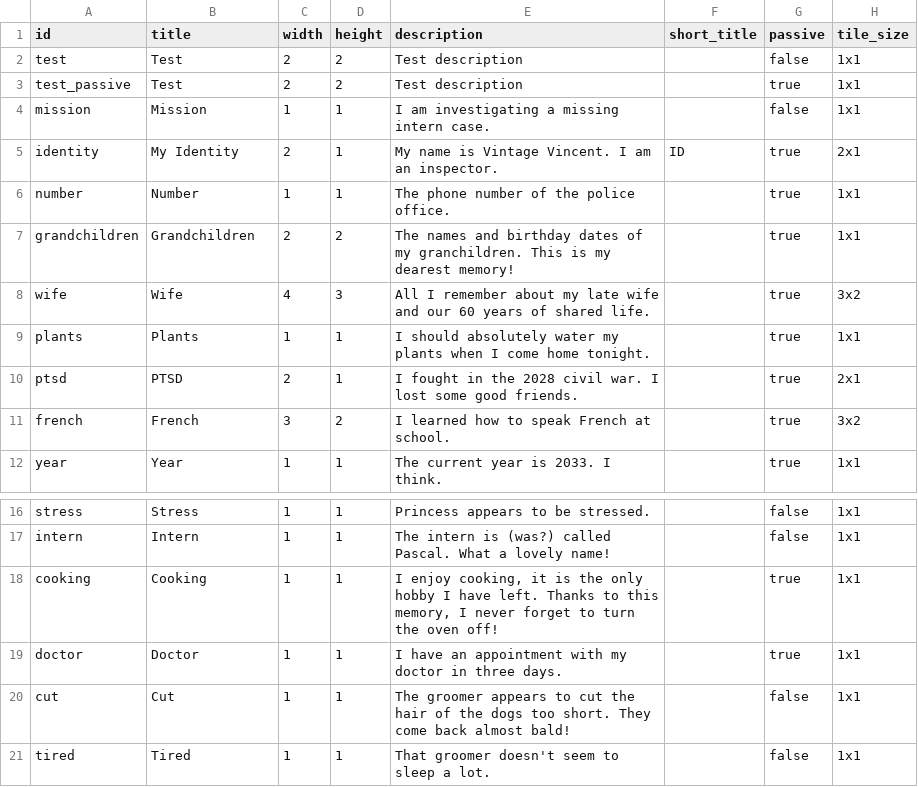
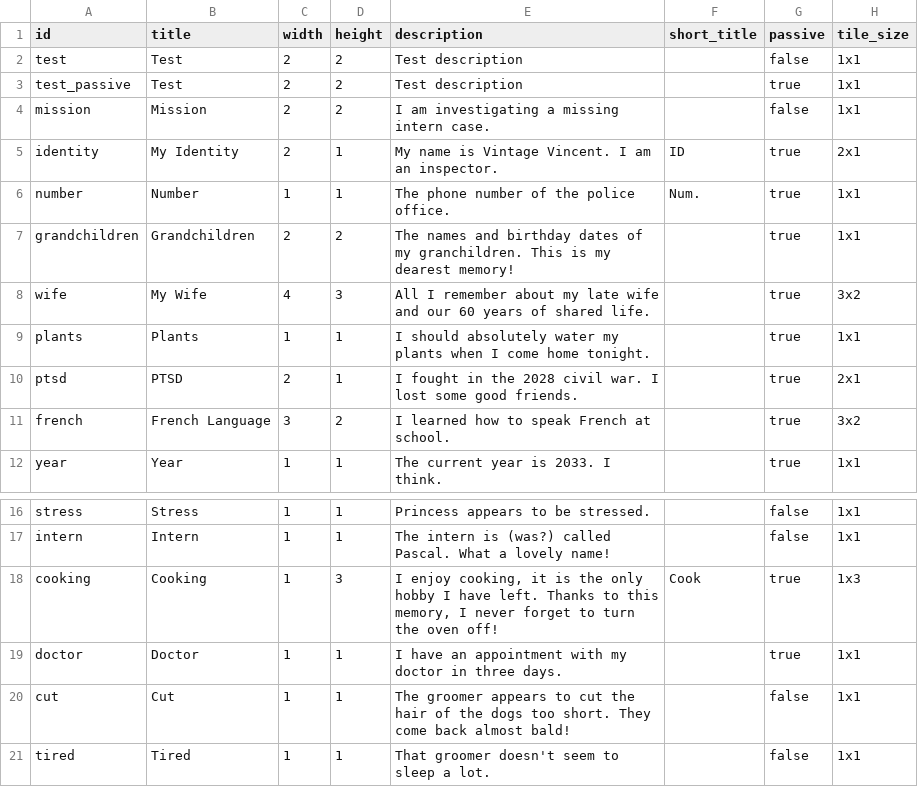
Before and after one commit to pop123123123/LD-54, a CSV file: data/memories.csv, drawn as a sheet; only a part is shown, gaps mark what is left out.

Commit message:
update memories

```diff
--- a/data/memories.csv
+++ b/data/memories.csv
@@ -3,10 +3,10 @@ test,Test,2,2,Test description,,false,1x1
 test_passive,Test,2,2,Test description,,true,1x1
-mission,Mission,1,1,I am investigating a missing intern case.,,false,1x1
+mission,Mission,2,2,I am investigating a missing intern case.,,false,1x1
 identity,My Identity,2,1,My name is Vintage Vincent. I am an inspector.,ID,true,2x1
-number,Number,1,1,The phone number of the police office.,,true,1x1
+number,Number,1,1,The phone number of the police office.,Num.,true,1x1
 grandchildren,Grandchildren,2,2,The names and birthday dates of my granchildren. This is my dearest memory!,,true,1x1
-wife,Wife,4,3,All I remember about my late wife and our 60 years of shared life.,,true,3x2
+wife,My Wife,4,3,All I remember about my late wife and our 60 years of shared life.,,true,3x2
 plants,Plants,1,1,I should absolutely water my plants when I come home tonight.,,true,1x1
 ptsd,PTSD,2,1,I fought in the 2028 civil war. I lost some good friends.,,true,2x1
-french,French,3,2,I learned how to speak French at school.,,true,3x2
+french,French Language,3,2,I learned how to speak French at school.,,true,3x2
 year,Year,1,1,The current year is 2033. I think.,,true,1x1
@@ -17,3 +17,3 @@ stress,Stress,1,1,Princess appears to be stressed.,,false,1x1
 intern,Intern,1,1,The intern is (was?) called Pascal. What a lovely name!,,false,1x1
-cooking,Cooking,1,1,"I enjoy cooking, it is the only hobby I have left. Thanks to this memory, I never forget to turn the oven off!",,true,1x1
+cooking,Cooking,1,3,"I enjoy cooking, it is the only hobby I have left. Thanks to this memory, I never forget to turn the oven off!",Cook,true,1x3
 doctor,Doctor,1,1,I have an appointment with my doctor in three days.,,true,1x1
```
Also changed, not shown: 1 other file.
